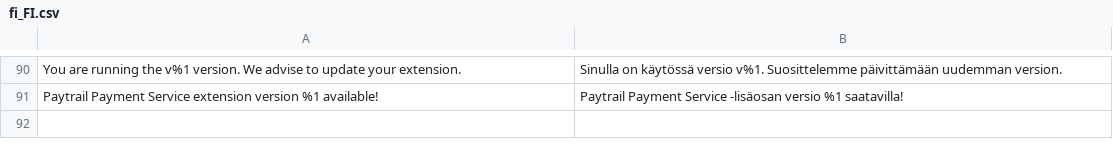
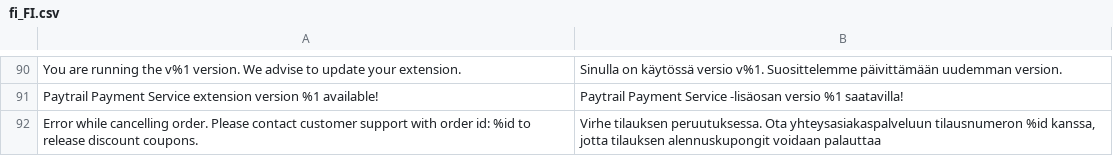
Before and after one commit to paytrail/paytrail-for-adobe-commerce, a CSV file: i18n/fi_FI.csv, drawn as a sheet; only a part is shown, gaps mark what is left out; the diff names each change by its address in the sheet, - before the commit and + after, or states it on an @@ line.

Commit message:
Catch exceptions during order cancellation

```diff
--- a/i18n/fi_FI.csv
+++ b/i18n/fi_FI.csv
+row 92: Error while cancelling order. Please contact customer support with order id: %id to release discount coupons. | Virhe tilauksen peruutuksessa. Ota yhteysasiakaspalveluun tilausnumeron %id kanssa, jotta tilauksen alennuskupongit voidaan palauttaa
```
Also changed, not shown: 1 other file.
